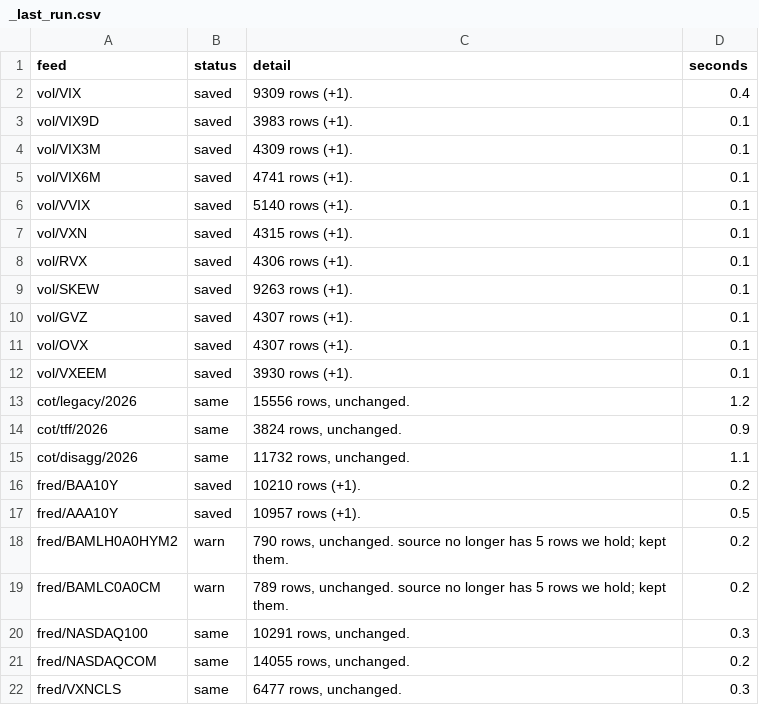
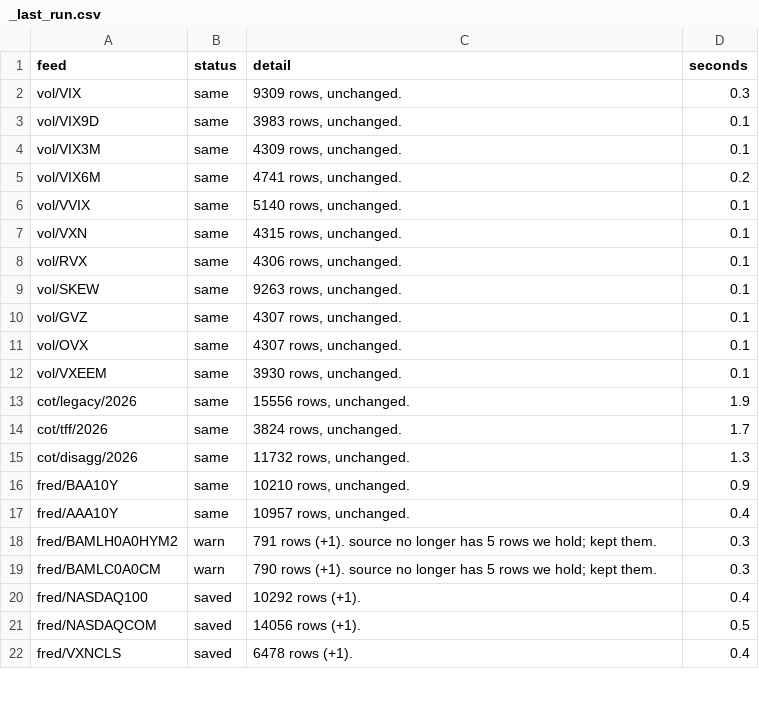
Before and after one commit to michaelkofman1-ui/Options-snapshots, a CSV file: data/external/_last_run.csv, drawn as a sheet; only a part is shown; the diff covers the shown part only.

```diff
--- a/data/external/_last_run.csv
+++ b/data/external/_last_run.csv
@@ -1,22 +1,22 @@
 feed,status,detail,seconds
-vol/VIX,saved,9309 rows (+1).,0.4
-vol/VIX9D,saved,3983 rows (+1).,0.1
-vol/VIX3M,saved,4309 rows (+1).,0.1
-vol/VIX6M,saved,4741 rows (+1).,0.1
-vol/VVIX,saved,5140 rows (+1).,0.1
-vol/VXN,saved,4315 rows (+1).,0.1
-vol/RVX,saved,4306 rows (+1).,0.1
-vol/SKEW,saved,9263 rows (+1).,0.1
-vol/GVZ,saved,4307 rows (+1).,0.1
-vol/OVX,saved,4307 rows (+1).,0.1
-vol/VXEEM,saved,3930 rows (+1).,0.1
-cot/legacy/2026,same,"15556 rows, unchanged.",1.2
-cot/tff/2026,same,"3824 rows, unchanged.",0.9
-cot/disagg/2026,same,"11732 rows, unchanged.",1.1
-fred/BAA10Y,saved,10210 rows (+1).,0.2
-fred/AAA10Y,saved,10957 rows (+1).,0.5
-fred/BAMLH0A0HYM2,warn,"790 rows, unchanged. source no longer has 5 rows we hold; kept them.",0.2
-fred/BAMLC0A0CM,warn,"789 rows, unchanged. source no longer has 5 rows we hold; kept them.",0.2
-fred/NASDAQ100,same,"10291 rows, unchanged.",0.3
-fred/NASDAQCOM,same,"14055 rows, unchanged.",0.2
-fred/VXNCLS,same,"6477 rows, unchanged.",0.3
+vol/VIX,same,"9309 rows, unchanged.",0.3
+vol/VIX9D,same,"3983 rows, unchanged.",0.1
+vol/VIX3M,same,"4309 rows, unchanged.",0.1
+vol/VIX6M,same,"4741 rows, unchanged.",0.2
+vol/VVIX,same,"5140 rows, unchanged.",0.1
+vol/VXN,same,"4315 rows, unchanged.",0.1
+vol/RVX,same,"4306 rows, unchanged.",0.1
+vol/SKEW,same,"9263 rows, unchanged.",0.1
+vol/GVZ,same,"4307 rows, unchanged.",0.1
+vol/OVX,same,"4307 rows, unchanged.",0.1
+vol/VXEEM,same,"3930 rows, unchanged.",0.1
+cot/legacy/2026,same,"15556 rows, unchanged.",1.9
+cot/tff/2026,same,"3824 rows, unchanged.",1.7
+cot/disagg/2026,same,"11732 rows, unchanged.",1.3
+fred/BAA10Y,same,"10210 rows, unchanged.",0.9
+fred/AAA10Y,same,"10957 rows, unchanged.",0.4
+fred/BAMLH0A0HYM2,warn,791 rows (+1). source no longer has 5 rows we hold; kept them.,0.3
+fred/BAMLC0A0CM,warn,790 rows (+1). source no longer has 5 rows we hold; kept them.,0.3
+fred/NASDAQ100,saved,10292 rows (+1).,0.4
+fred/NASDAQCOM,saved,14056 rows (+1).,0.5
+fred/VXNCLS,saved,6478 rows (+1).,0.4
```
Also changed, not shown: 85 edited cells elsewhere in this file, data/external/bars/AMD.csv, data/external/bars/EEM.csv, 49 other files.
